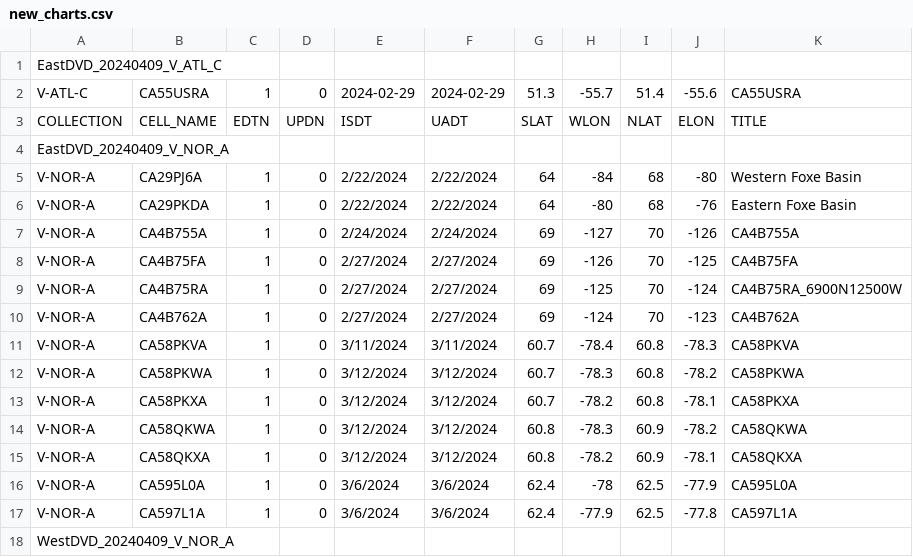
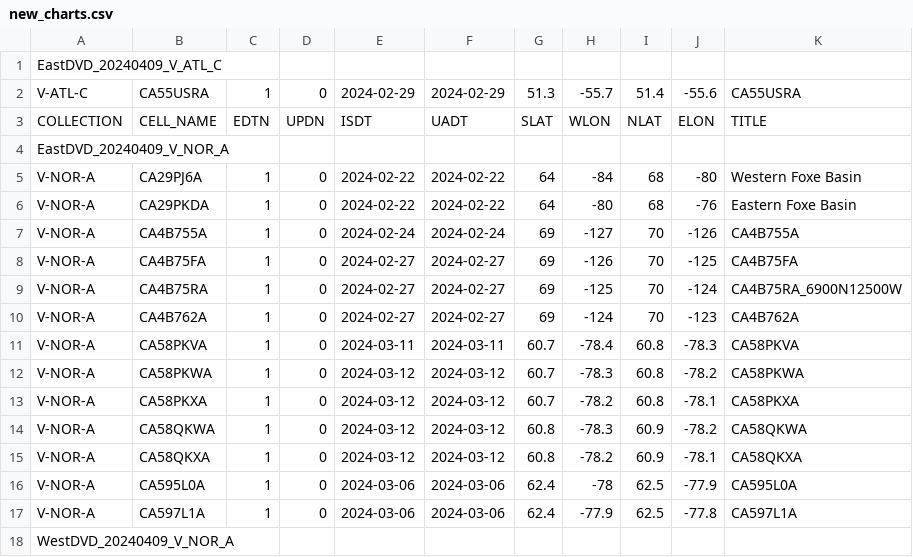
Before and after one commit to Mabus00/CHS-DVD-Reader, a CSV file: new_charts.csv, drawn as a sheet; only a part is shown; the diff covers the shown part only.

```diff
--- a/new_charts.csv
+++ b/new_charts.csv
@@ -4,15 +4,15 @@ COLLECTION,CELL_NAME,EDTN,UPDN,ISDT,UADT,SLAT,WLON,NLAT,ELON,TITLE
 EastDVD_20240409_V_NOR_A
-V-NOR-A,CA29PJ6A,1,0,2/22/2024,2/22/2024,64,-84,68,-80,Western Foxe Basin
-V-NOR-A,CA29PKDA,1,0,2/22/2024,2/22/2024,64,-80,68,-76,Eastern Foxe Basin
-V-NOR-A,CA4B755A,1,0,2/24/2024,2/24/2024,69,-127,70,-126,CA4B755A
-V-NOR-A,CA4B75FA,1,0,2/27/2024,2/27/2024,69,-126,70,-125,CA4B75FA
-V-NOR-A,CA4B75RA,1,0,2/27/2024,2/27/2024,69,-125,70,-124,CA4B75RA_6900N12500W
-V-NOR-A,CA4B762A,1,0,2/27/2024,2/27/2024,69,-124,70,-123,CA4B762A
-V-NOR-A,CA58PKVA,1,0,3/11/2024,3/11/2024,60.7,-78.4,60.8,-78.3,CA58PKVA
-V-NOR-A,CA58PKWA,1,0,3/12/2024,3/12/2024,60.7,-78.3,60.8,-78.2,CA58PKWA
-V-NOR-A,CA58PKXA,1,0,3/12/2024,3/12/2024,60.7,-78.2,60.8,-78.1,CA58PKXA
-V-NOR-A,CA58QKWA,1,0,3/12/2024,3/12/2024,60.8,-78.3,60.9,-78.2,CA58QKWA
-V-NOR-A,CA58QKXA,1,0,3/12/2024,3/12/2024,60.8,-78.2,60.9,-78.1,CA58QKXA
-V-NOR-A,CA595L0A,1,0,3/6/2024,3/6/2024,62.4,-78,62.5,-77.9,CA595L0A
-V-NOR-A,CA597L1A,1,0,3/6/2024,3/6/2024,62.4,-77.9,62.5,-77.8,CA597L1A
+V-NOR-A,CA29PJ6A,1,0,2024-02-22,2024-02-22,64,-84,68,-80,Western Foxe Basin
+V-NOR-A,CA29PKDA,1,0,2024-02-22,2024-02-22,64,-80,68,-76,Eastern Foxe Basin
+V-NOR-A,CA4B755A,1,0,2024-02-24,2024-02-24,69,-127,70,-126,CA4B755A
+V-NOR-A,CA4B75FA,1,0,2024-02-27,2024-02-27,69,-126,70,-125,CA4B75FA
+V-NOR-A,CA4B75RA,1,0,2024-02-27,2024-02-27,69,-125,70,-124,CA4B75RA_6900N12500W
+V-NOR-A,CA4B762A,1,0,2024-02-27,2024-02-27,69,-124,70,-123,CA4B762A
+V-NOR-A,CA58PKVA,1,0,2024-03-11,2024-03-11,60.7,-78.4,60.8,-78.3,CA58PKVA
+V-NOR-A,CA58PKWA,1,0,2024-03-12,2024-03-12,60.7,-78.3,60.8,-78.2,CA58PKWA
+V-NOR-A,CA58PKXA,1,0,2024-03-12,2024-03-12,60.7,-78.2,60.8,-78.1,CA58PKXA
+V-NOR-A,CA58QKWA,1,0,2024-03-12,2024-03-12,60.8,-78.3,60.9,-78.2,CA58QKWA
+V-NOR-A,CA58QKXA,1,0,2024-03-12,2024-03-12,60.8,-78.2,60.9,-78.1,CA58QKXA
+V-NOR-A,CA595L0A,1,0,2024-03-06,2024-03-06,62.4,-78,62.5,-77.9,CA595L0A
+V-NOR-A,CA597L1A,1,0,2024-03-06,2024-03-06,62.4,-77.9,62.5,-77.8,CA597L1A
 WestDVD_20240409_V_NOR_A
```
Also changed, not shown: 26 edited cells elsewhere in this file, new_charts_mod.csv, 3 other files.
